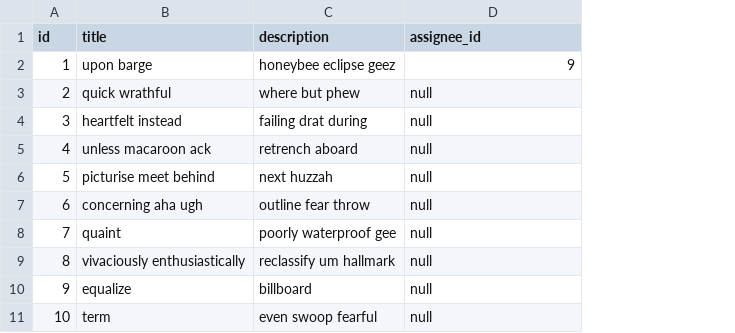
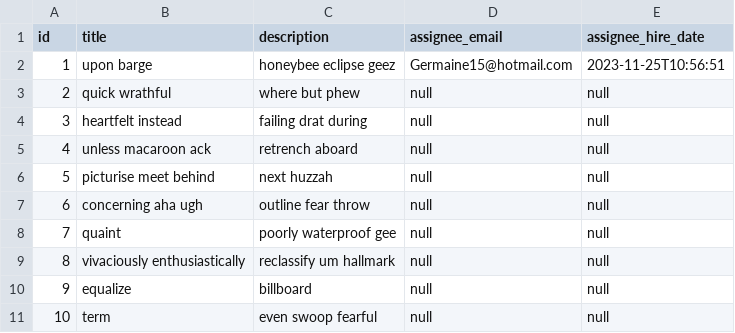
Before and after one commit to OsgiliathEnterprise/data-migrator, a CSV file: sample-mono/src/main/resources/config/liquibase/fake-data/task.csv, drawn as a sheet; the diff names each change by its address in the sheet, - before the commit and + after, or states it on an @@ line.

```diff
--- a/sample-mono/src/main/resources/config/liquibase/fake-data/task.csv
+++ b/sample-mono/src/main/resources/config/liquibase/fake-data/task.csv
+column E (assignee_hire_date), rows 2-11: 2023-11-25T10:56:51 | null | null | null | null | null | null | null | null | null
-D1: assignee_id
+D1: assignee_email
-D2 (assignee_email): 9
+D2 (assignee_email): Germaine15@hotmail.com
```
Also changed, not shown: sample-mono/src/main/resources/config/liquibase/fake-data/employee.csv, 8 other files.
